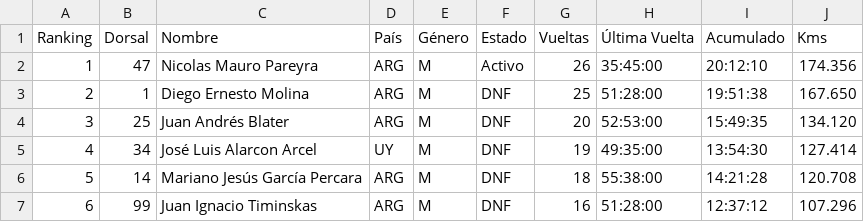
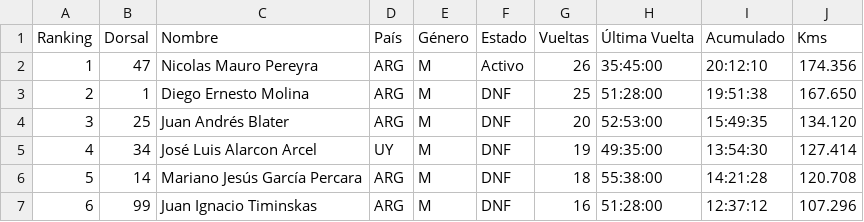
Before and after one commit to chinocdelu/visor-csv, a CSV file: MyRaceResults.csv, drawn as a sheet; only a part is shown.

Commit message:
Add files via upload

```diff
--- a/MyRaceResults.csv
+++ b/MyRaceResults.csv
@@ -1,3 +1,3 @@
 Ranking,Dorsal,Nombre,País,Género,Estado,Vueltas,Última Vuelta,Acumulado,Kms
-1,47,Nicolas Mauro Pareyra,ARG,M,Activo,26,35:45:00,20:12:10,174.356
+1,47,Nicolas Mauro Pereyra,ARG,M,Activo,26,35:45:00,20:12:10,174.356
 2,1,Diego Ernesto Molina,ARG,M,DNF,25,51:28:00,19:51:38,167.650
```
